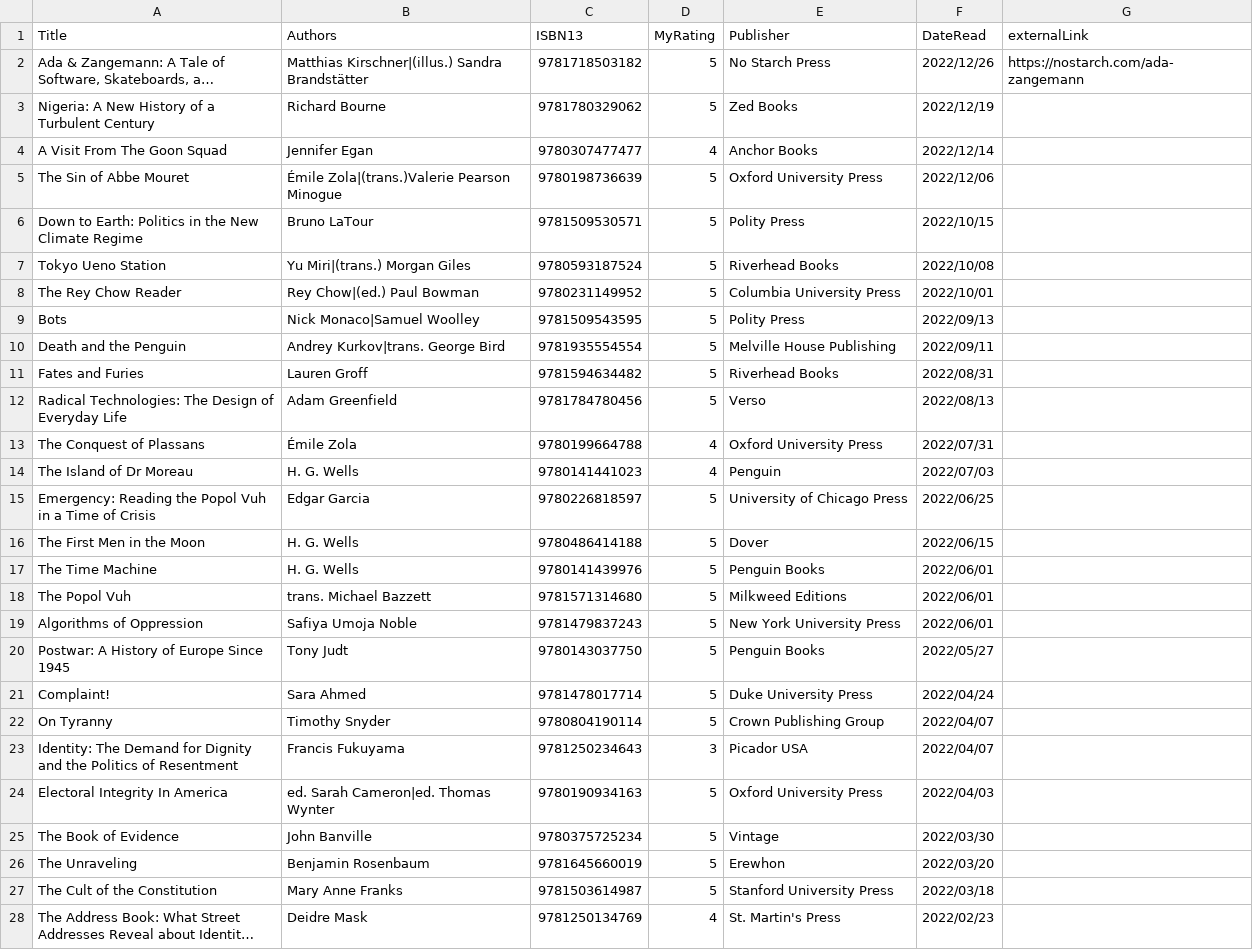
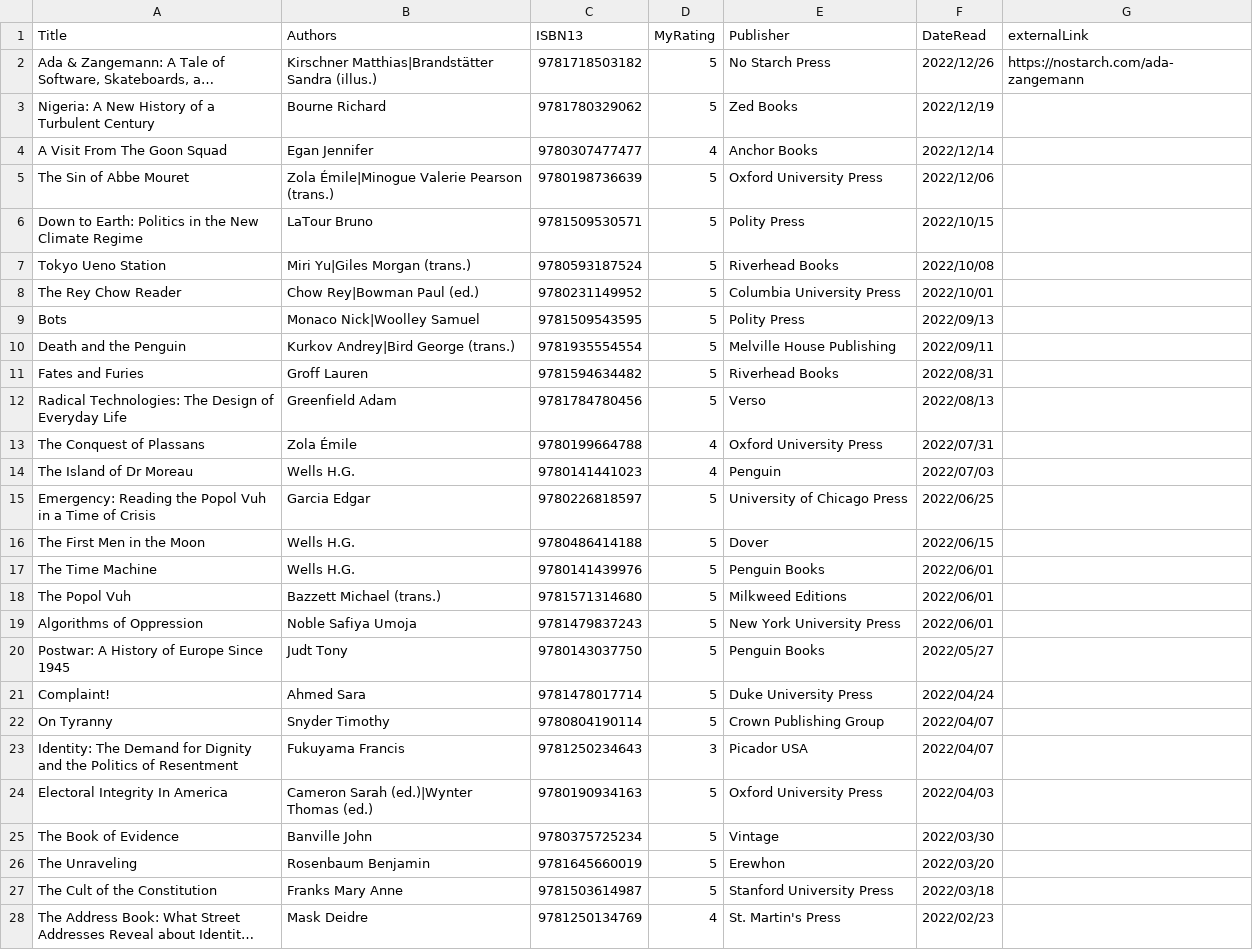
Before and after one commit to mattbailey0/mattmattmatt_2, a CSV file: _data/reading.csv, drawn as a sheet; only a part is shown; long unchanged cells end in …; the diff covers the shown part only; the diff names each change by its address in the sheet, - before the commit and + after, or states it on an @@ line.

Commit message:
proper by-author alphabetization. painful

```diff
--- a/_data/reading.csv
+++ b/_data/reading.csv
-B2 (Authors): Matthias Kirschner|(illus.) Sandra Brandstätter
+B2 (Authors): Kirschner Matthias|Brandstätter Sandra (illus.)
-B3 (Authors): Richard Bourne
+B3 (Authors): Bourne Richard
-B4 (Authors): Jennifer Egan
+B4 (Authors): Egan Jennifer
-B5 (Authors): Émile Zola|(trans.)Valerie Pearson Minogue
+B5 (Authors): Zola Émile|Minogue Valerie Pearson (trans.)
-B6 (Authors): Bruno LaTour
+B6 (Authors): LaTour Bruno
-B7 (Authors): Yu Miri|(trans.) Morgan Giles
+B7 (Authors): Miri Yu|Giles Morgan (trans.)
-B8 (Authors): Rey Chow|(ed.) Paul Bowman
+B8 (Authors): Chow Rey|Bowman Paul (ed.)
-B9 (Authors): Nick Monaco|Samuel Woolley
+B9 (Authors): Monaco Nick|Woolley Samuel
-B10 (Authors): Andrey Kurkov|trans. George Bird
+B10 (Authors): Kurkov Andrey|Bird George (trans.)
-B11 (Authors): Lauren Groff
+B11 (Authors): Groff Lauren
-B12 (Authors): Adam Greenfield
+B12 (Authors): Greenfield Adam
-B13 (Authors): Émile Zola
+B13 (Authors): Zola Émile
-B14 (Authors): H. G. Wells
+B14 (Authors): Wells H.G.
-B15 (Authors): Edgar Garcia
+B15 (Authors): Garcia Edgar
-B16:B17 (Authors): H. G. Wells
+B16:B17 (Authors): Wells H.G.
-B18 (Authors): trans. Michael Bazzett
+B18 (Authors): Bazzett Michael (trans.)
-B19 (Authors): Safiya Umoja Noble
+B19 (Authors): Noble Safiya Umoja
-B20 (Authors): Tony Judt
+B20 (Authors): Judt Tony
-B21 (Authors): Sara Ahmed
+B21 (Authors): Ahmed Sara
-B22 (Authors): Timothy Snyder
+B22 (Authors): Snyder Timothy
-B23 (Authors): Francis Fukuyama
+B23 (Authors): Fukuyama Francis
-B24 (Authors): ed. Sarah Cameron|ed. Thomas Wynter
+B24 (Authors): Cameron Sarah (ed.)|Wynter Thomas (ed.)
-B25 (Authors): John Banville
+B25 (Authors): Banville John
-B26 (Authors): Benjamin Rosenbaum
+B26 (Authors): Rosenbaum Benjamin
-B27 (Authors): Mary Anne Franks
+B27 (Authors): Franks Mary Anne
-B28 (Authors): Deidre Mask
+B28 (Authors): Mask Deidre
```
Also changed, not shown: 62 edited cells elsewhere in this file, 1 other file.
